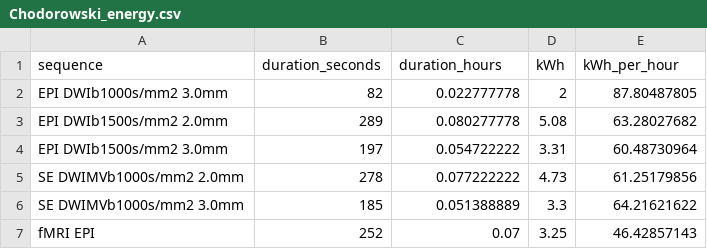
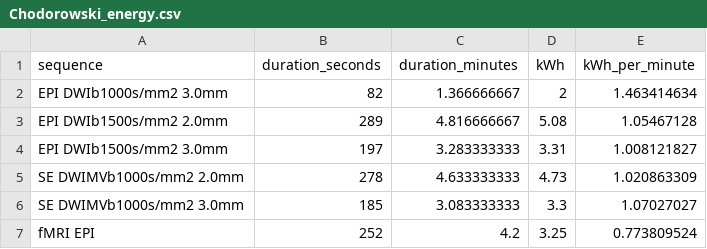
Before and after one commit to NickESouter/neuro-impact-calculator, a CSV file: data/Chodorowski_energy.csv, drawn as a sheet.

```diff
--- a/data/Chodorowski_energy.csv
+++ b/data/Chodorowski_energy.csv
@@ -1,7 +1,7 @@
-sequence,duration_seconds,duration_hours,kWh,kWh_per_hour
-EPI DWIb1000s/mm2 3.0mm,82,0.022777778,2,87.80487805
-EPI DWIb1500s/mm2 2.0mm,289,0.080277778,5.08,63.28027682
-EPI DWIb1500s/mm2 3.0mm,197,0.054722222,3.31,60.48730964
-SE DWIMVb1000s/mm2 2.0mm,278,0.077222222,4.73,61.25179856
-SE DWIMVb1000s/mm2 3.0mm,185,0.051388889,3.3,64.21621622
-fMRI EPI,252,0.07,3.25,46.42857143
+sequence,duration_seconds,duration_minutes,kWh,kWh_per_minute
+EPI DWIb1000s/mm2 3.0mm,82,1.366666667,2,1.463414634
+EPI DWIb1500s/mm2 2.0mm,289,4.816666667,5.08,1.05467128
+EPI DWIb1500s/mm2 3.0mm,197,3.283333333,3.31,1.008121827
+SE DWIMVb1000s/mm2 2.0mm,278,4.633333333,4.73,1.020863309
+SE DWIMVb1000s/mm2 3.0mm,185,3.083333333,3.3,1.07027027
+fMRI EPI,252,4.2,3.25,0.773809524
```
Also changed, not shown: data/MRI_energy.csv, 1 other file.
